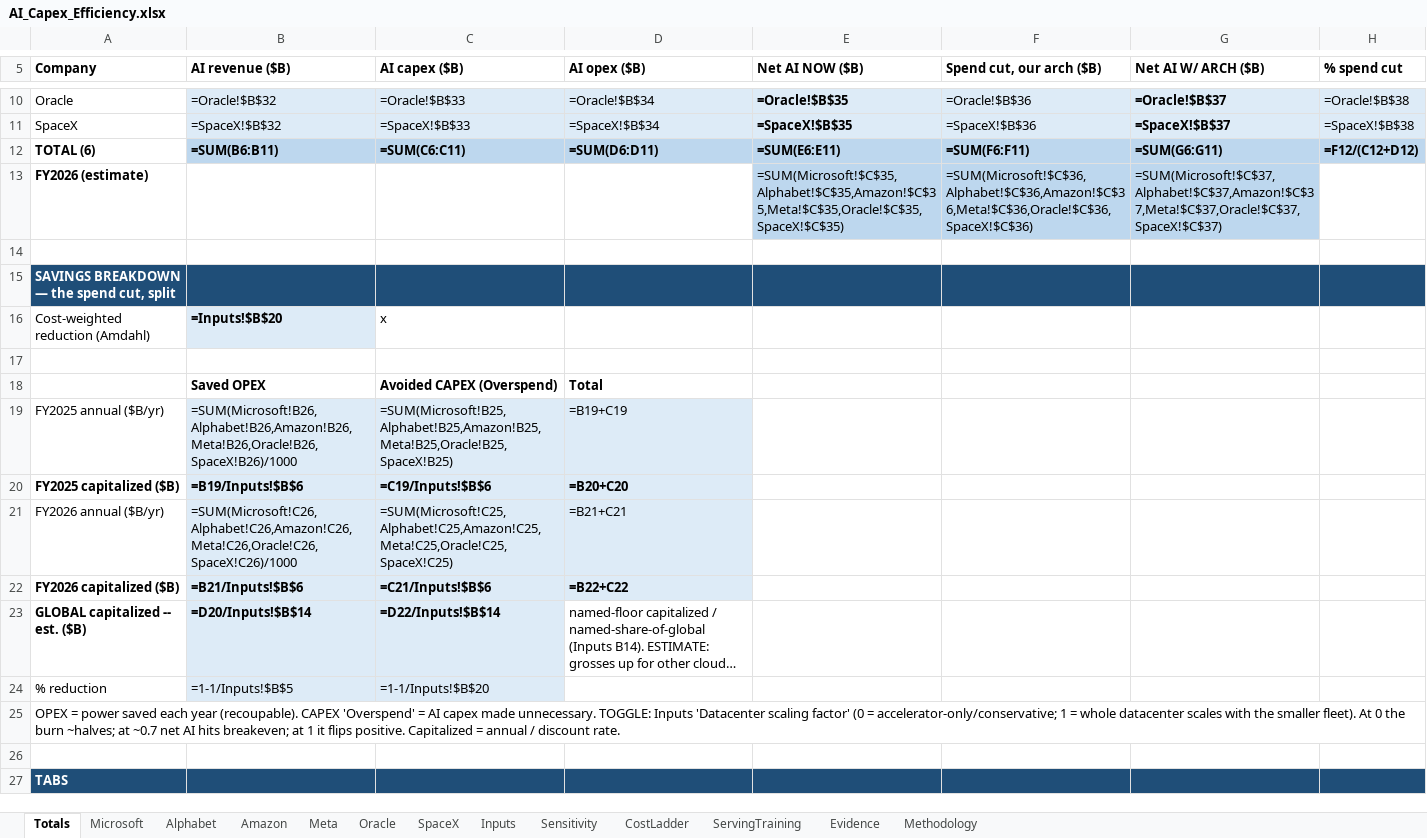
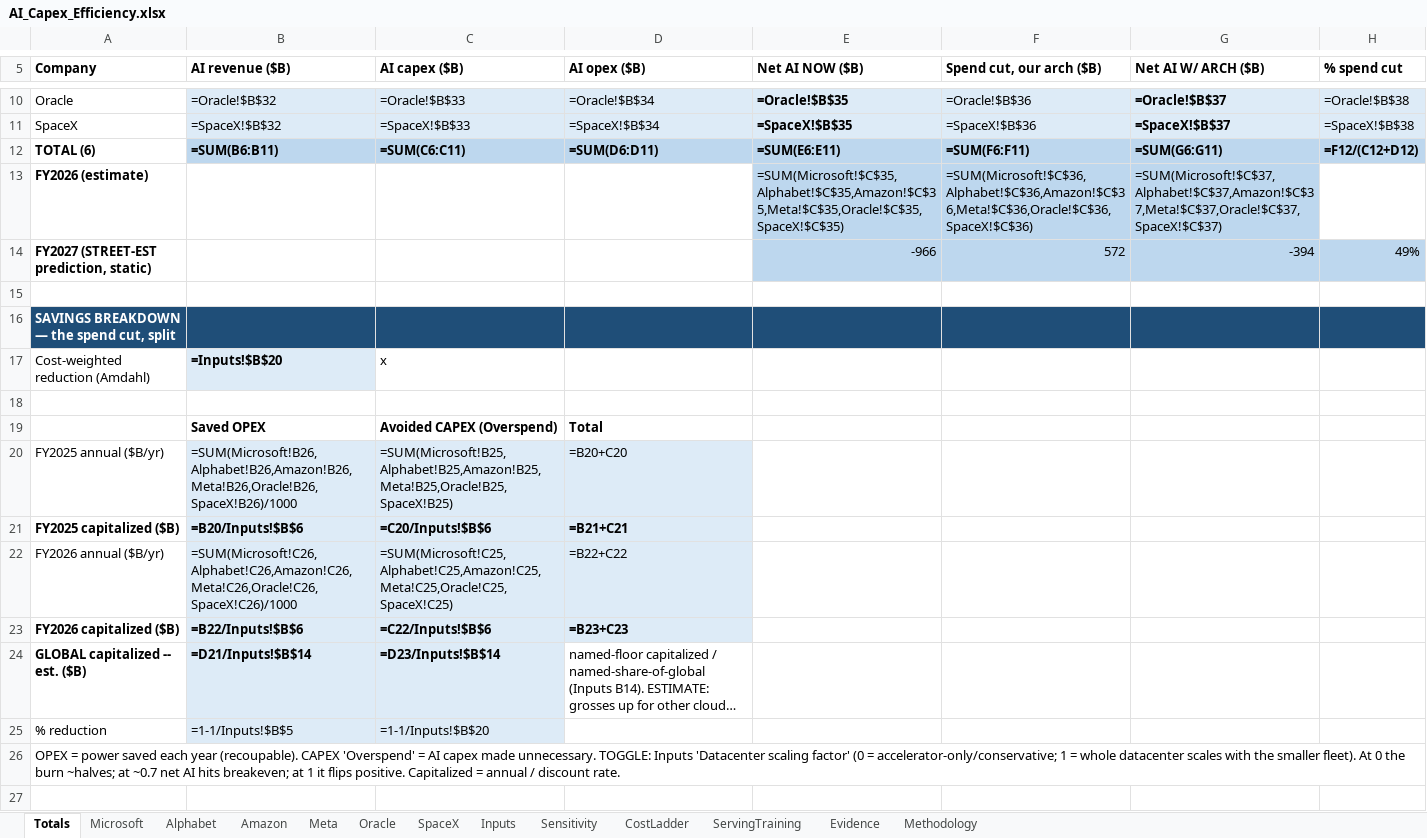
Before and after one commit to fberl/ai-capex-efficiency-model, an Excel workbook: AI_Capex_Efficiency.xlsx, sheet Totals, drawn as a sheet; only a part is shown, gaps mark what is left out; the shorter side is filled out with more unchanged rows; long unchanged cells end in …; values as stored, in another font and other column widths than the file's, no borders; formulas without a stored value are shown as written; addresses are those after the commit; the diff names each change by its address in the sheet, - before the commit and + after, or states it on an @@ line.

Commit message:
Totals: Net-AI-with-arch metrics for FY25/FY26/FY27 (street-est), % spend cut on FY26; xlsx FY27 static row; sidebar: E[context] default 128k, train share 35%, scenario labels Today / Ceiling: optimized kernels, caption trimmed

```diff
--- a/AI_Capex_Efficiency.xlsx (sheet Totals)
+++ b/AI_Capex_Efficiency.xlsx (sheet Totals)
+row 14: FY2027 (STREET-EST prediction, static) |  |  |  | -966 | 572 | -394 | 49%
-D20 (AI opex ($B)): =B19+C19
+D20 (AI opex ($B)): =B20+C20
-B21 (AI revenue ($B)): =B19/Inputs!$B$6
+B21 (AI revenue ($B)): =B20/Inputs!$B$6
-C21 (AI capex ($B)): =C19/Inputs!$B$6
+C21 (AI capex ($B)): =C20/Inputs!$B$6
-D21 (AI opex ($B)): =B20+C20
+D21 (AI opex ($B)): =B21+C21
-D22 (AI opex ($B)): =B21+C21
+D22 (AI opex ($B)): =B22+C22
-B23 (AI revenue ($B)): =B21/Inputs!$B$6
+B23 (AI revenue ($B)): =B22/Inputs!$B$6
-C23 (AI capex ($B)): =C21/Inputs!$B$6
+C23 (AI capex ($B)): =C22/Inputs!$B$6
-D23 (AI opex ($B)): =B22+C22
+D23 (AI opex ($B)): =B23+C23
-B24 (AI revenue ($B)): =D20/Inputs!$B$14
+B24 (AI revenue ($B)): =D21/Inputs!$B$14
-C24 (AI capex ($B)): =D22/Inputs!$B$14
+C24 (AI capex ($B)): =D23/Inputs!$B$14
```
Also changed, not shown: 2 other files.
